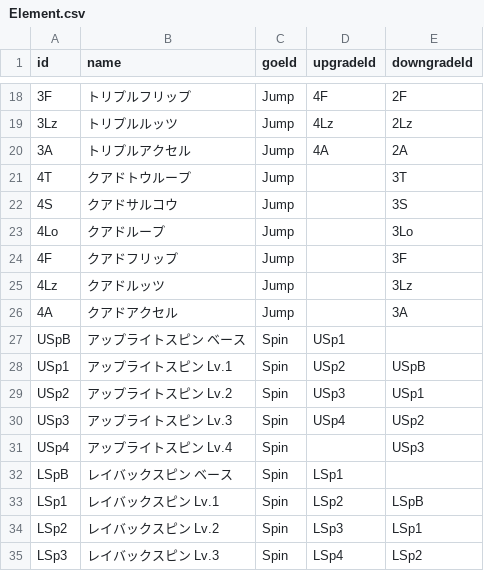
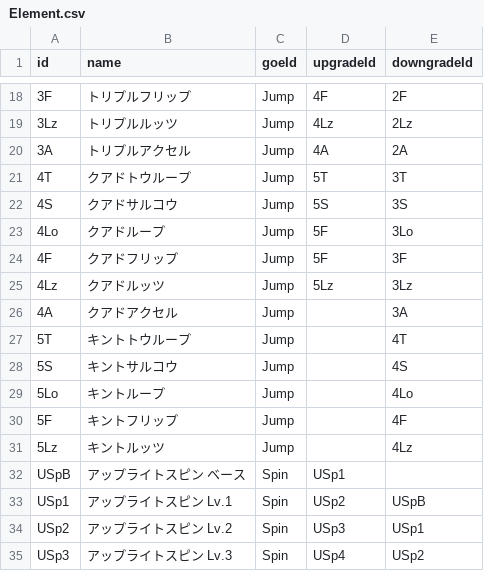
Before and after one commit to wlg-shinya/FigureSkateFrameworkForUnity, a CSV file: Fact/MasterData/Element.csv, drawn as a sheet; only a part is shown, gaps mark what is left out; the shorter side is filled out with more unchanged rows.

Commit message:
Elementに5回転ジャンプデータを追加

```diff
--- a/Fact/MasterData/Element.csv
+++ b/Fact/MasterData/Element.csv
@@ -20,8 +20,13 @@ id,name,goeId,upgradeId,downgradeId
 3A,トリプルアクセル,Jump,4A,2A
-4T,クアドトウループ,Jump,,3T
-4S,クアドサルコウ,Jump,,3S
-4Lo,クアドループ,Jump,,3Lo
-4F,クアドフリップ,Jump,,3F
-4Lz,クアドルッツ,Jump,,3Lz
+4T,クアドトウループ,Jump,5T,3T
+4S,クアドサルコウ,Jump,5S,3S
+4Lo,クアドループ,Jump,5F,3Lo
+4F,クアドフリップ,Jump,5F,3F
+4Lz,クアドルッツ,Jump,5Lz,3Lz
 4A,クアドアクセル,Jump,,3A
+5T,キントトウループ,Jump,,4T
+5S,キントサルコウ,Jump,,4S
+5Lo,キントループ,Jump,,4Lo
+5F,キントフリップ,Jump,,4F
+5Lz,キントルッツ,Jump,,4Lz
 USpB,アップライトスピン ベース,Spin,USp1,
```
Also changed, not shown: 14 other files.
